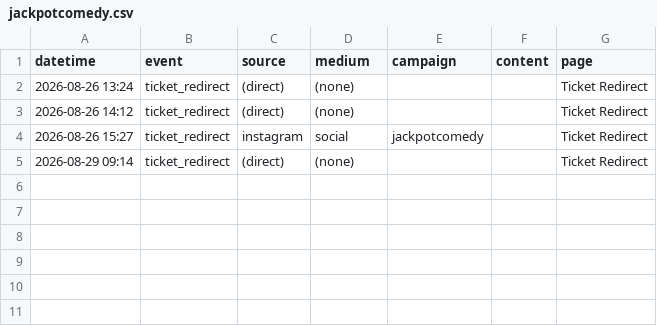
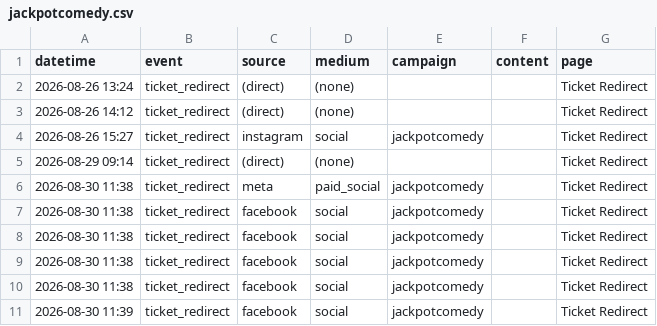
Before and after one commit to harryf/inyourfacecomedy, a CSV file: assets/reports/jackpotcomedy.csv, drawn as a sheet; the diff names each change by its address in the sheet, - before the commit and + after, or states it on an @@ line.

Commit message:
chore: refresh show traffic reports from GA

```diff
--- a/assets/reports/jackpotcomedy.csv
+++ b/assets/reports/jackpotcomedy.csv
+row 6: 2026-08-30 11:38 | ticket_redirect | meta | paid_social | jackpotcomedy |  | Ticket Redirect
+row 7: 2026-08-30 11:38 | ticket_redirect | facebook | social | jackpotcomedy |  | Ticket Redirect
+row 8: 2026-08-30 11:38 | ticket_redirect | facebook | social | jackpotcomedy |  | Ticket Redirect
+row 9: 2026-08-30 11:38 | ticket_redirect | facebook | social | jackpotcomedy |  | Ticket Redirect
+row 10: 2026-08-30 11:38 | ticket_redirect | facebook | social | jackpotcomedy |  | Ticket Redirect
+row 11: 2026-08-30 11:39 | ticket_redirect | facebook | social | jackpotcomedy |  | Ticket Redirect
```
Also changed, not shown: 10 other files.
